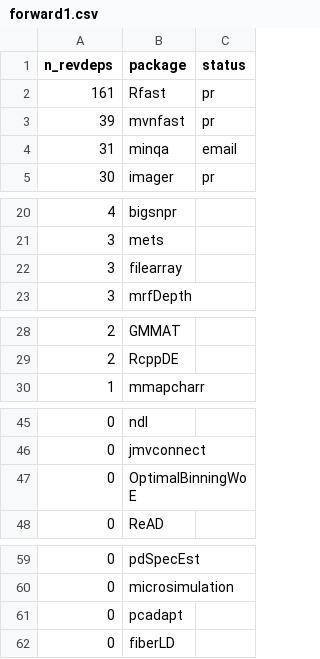
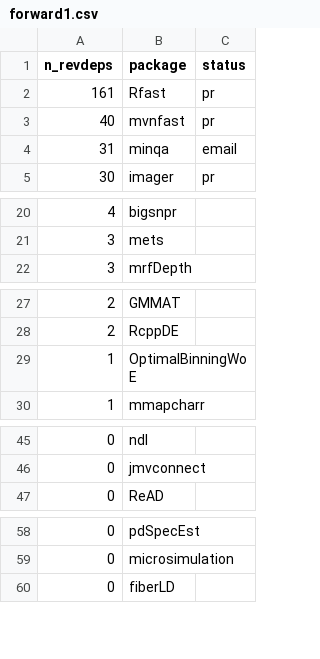
Before and after one commit to Enchufa2/Rcpp-mask-Rf_error, a CSV file: lists/forward1.csv, drawn as a sheet; only a part is shown, gaps mark what is left out.

```diff
--- a/lists/forward1.csv
+++ b/lists/forward1.csv
@@ -2,3 +2,3 @@ n_revdeps,package,status
 161,Rfast,pr
-39,mvnfast,pr
+40,mvnfast,pr
 31,minqa,email
@@ -21,3 +21,2 @@ n_revdeps,package,status
 3,mets,
-3,filearray,
 3,mrfDepth,
@@ -29,2 +28,3 @@ n_revdeps,package,status
 2,RcppDE,
+1,OptimalBinningWoE,
 1,mmapcharr,
@@ -46,3 +46,2 @@ n_revdeps,package,status
 0,jmvconnect,
-0,OptimalBinningWoE,
 0,ReAD,
@@ -60,3 +59,2 @@ n_revdeps,package,status
 0,microsimulation,
-0,pcadapt,
 0,fiberLD,
```
Also changed, not shown: lists/attrs.csv, lists/other.csv.
